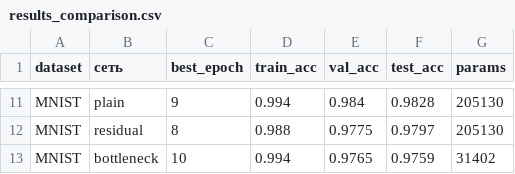
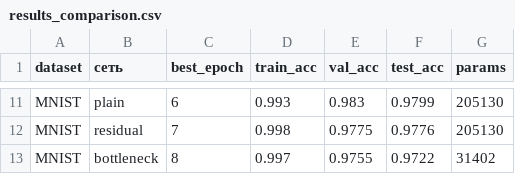
Before and after one commit to UsusCimex/NSU_DeepLearning, a CSV file: labs/lab-06-resnet/results_comparison.csv, drawn as a sheet; only a part is shown, gaps mark what is left out; the diff covers the shown part only; the diff names each change by its address in the sheet, - before the commit and + after, or states it on an @@ line.

```diff
--- a/labs/lab-06-resnet/results_comparison.csv
+++ b/labs/lab-06-resnet/results_comparison.csv
-C11 (best_epoch): 9
+C11 (best_epoch): 6
-D11 (train_acc): 0.994
+D11 (train_acc): 0.993
-E11 (val_acc): 0.984
+E11 (val_acc): 0.983
-F11 (test_acc): 0.9828
+F11 (test_acc): 0.9799
-C12 (best_epoch): 8
+C12 (best_epoch): 7
-D12 (train_acc): 0.988
+D12 (train_acc): 0.998
-F12 (test_acc): 0.9797
+F12 (test_acc): 0.9776
-C13 (best_epoch): 10
+C13 (best_epoch): 8
-D13 (train_acc): 0.994
+D13 (train_acc): 0.997
-E13 (val_acc): 0.9765
+E13 (val_acc): 0.9755
-F13 (test_acc): 0.9759
+F13 (test_acc): 0.9722
```
Also changed, not shown: 2 added rows, 2 removed rows and 27 edited cells elsewhere in this file, labs/lab-06-resnet/results.csv, 1 other file.
